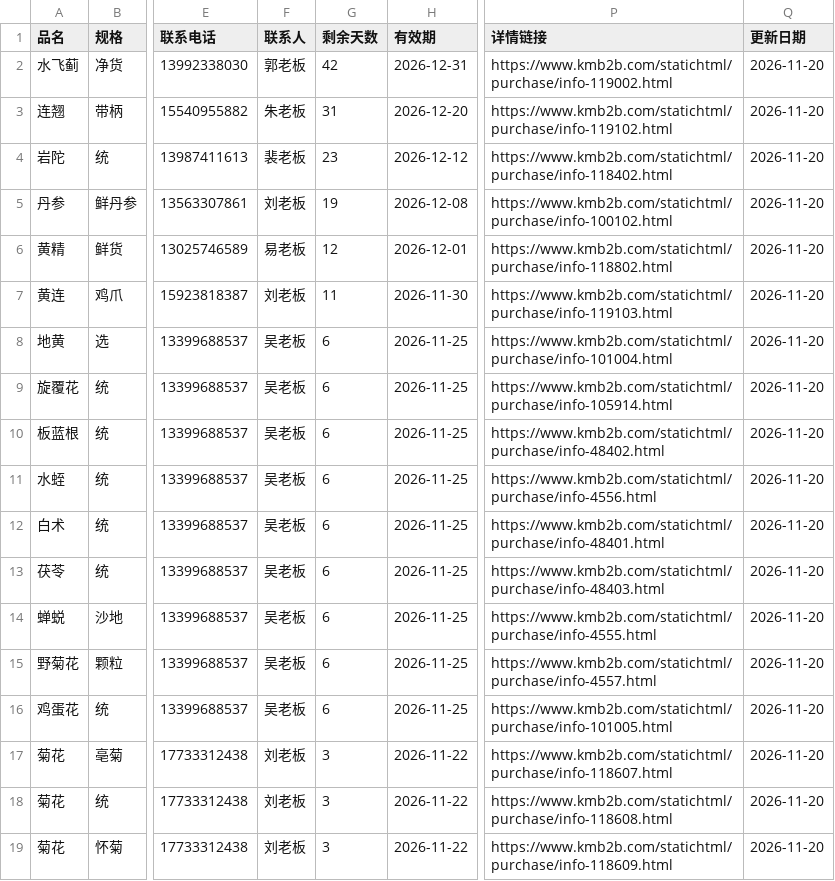
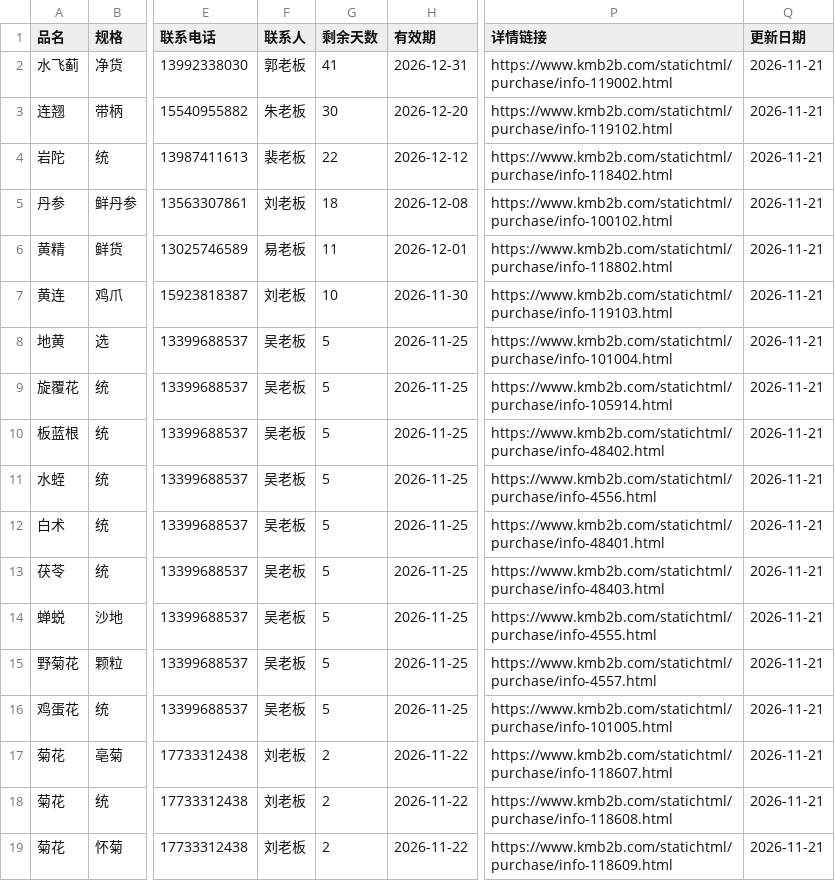
Before and after one commit to 61554799Hfind/medicine-grab, a CSV file: purchase_km.csv, drawn as a sheet; only a part is shown, gaps mark what is left out; the diff names each change by its address in the sheet, - before the commit and + after, or states it on an @@ line.

Commit message:
康美需求自动更新 2026-11-21

```diff
--- a/purchase_km.csv
+++ b/purchase_km.csv
-G2 (剩余天数): 42
+G2 (剩余天数): 41
-Q2:Q19 (更新日期): 2026-11-20
+Q2:Q19 (更新日期): 2026-11-21
-G3 (剩余天数): 31
+G3 (剩余天数): 30
-G4 (剩余天数): 23
+G4 (剩余天数): 22
-G5 (剩余天数): 19
+G5 (剩余天数): 18
-G6 (剩余天数): 12
+G6 (剩余天数): 11
-G7 (剩余天数): 11
+G7 (剩余天数): 10
-G8:G16 (剩余天数): 6
+G8:G16 (剩余天数): 5
-G17:G19 (剩余天数): 3
+G17:G19 (剩余天数): 2
```
